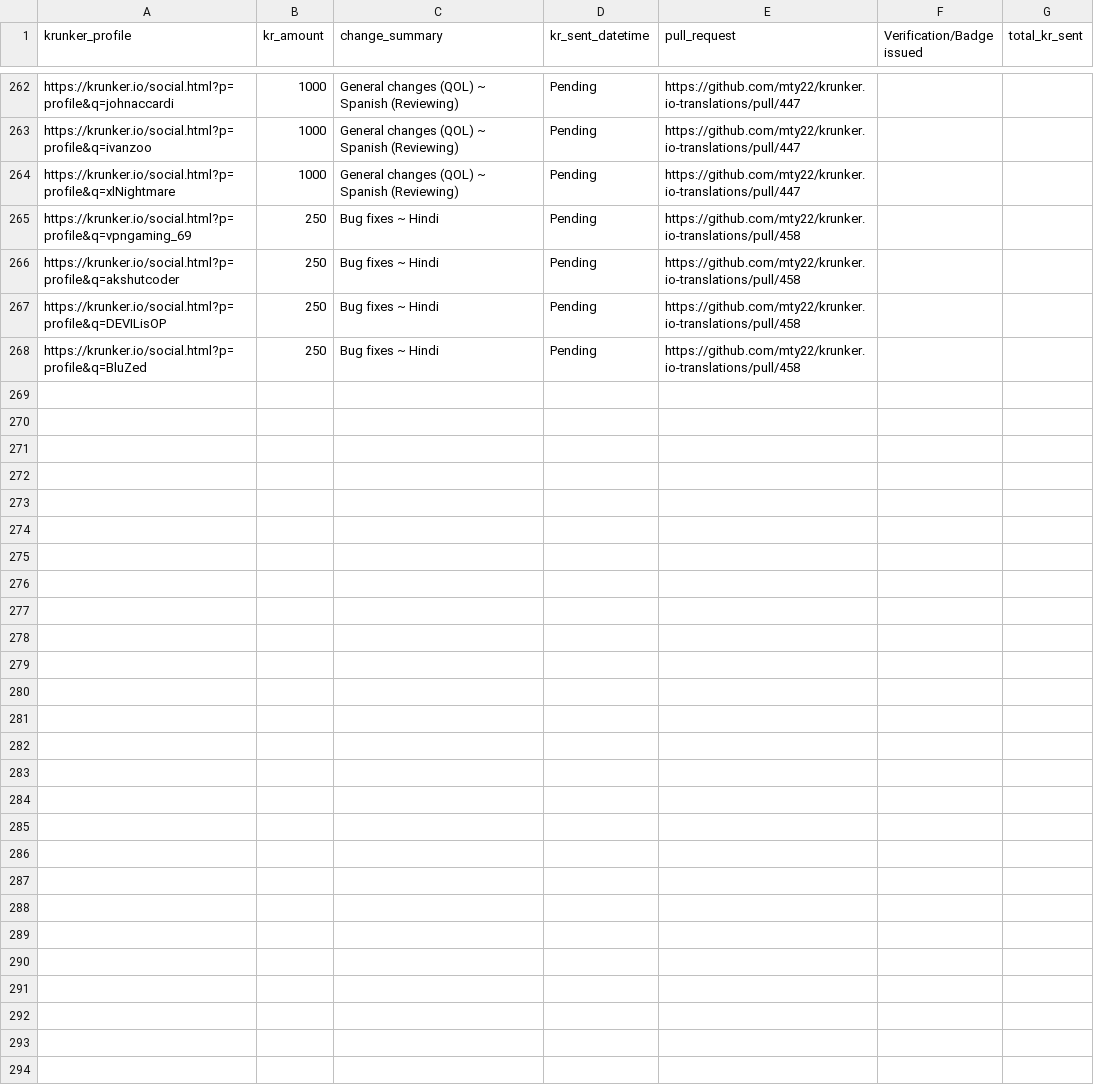
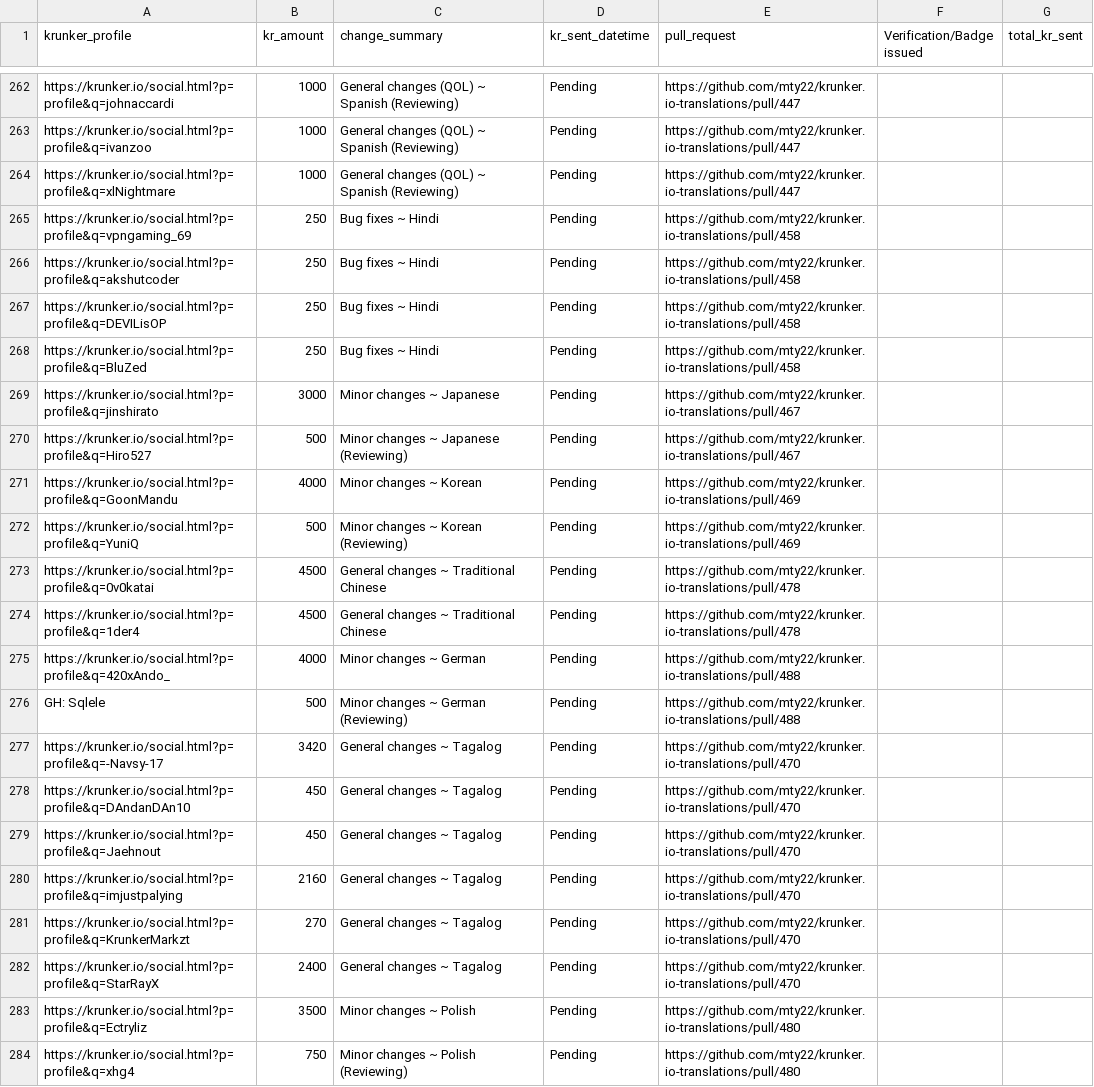
Before and after one commit to mty22/krunker.io-translations, a CSV file: kr_payouts.csv, drawn as a sheet; only a part is shown, gaps mark what is left out; the diff names each change by its address in the sheet, - before the commit and + after, or states it on an @@ line.

Commit message:
Update kr_payouts.csv

```diff
--- a/kr_payouts.csv
+++ b/kr_payouts.csv
+row 269: https://krunker.io/social.html?p=profile&q=jinshirato | 3000 | Minor changes ~ Japanese | Pending | https://github.com/mty22/krunker.io-translations/pull/467
+row 270: https://krunker.io/social.html?p=profile&q=Hiro527 | 500 | Minor changes ~ Japanese (Reviewing) | Pending | https://github.com/mty22/krunker.io-translations/pull/467
+row 271: https://krunker.io/social.html?p=profile&q=GoonMandu | 4000 | Minor changes ~ Korean | Pending | https://github.com/mty22/krunker.io-translations/pull/469
+row 272: https://krunker.io/social.html?p=profile&q=YuniQ | 500 | Minor changes ~ Korean (Reviewing) | Pending | https://github.com/mty22/krunker.io-translations/pull/469
+row 273: https://krunker.io/social.html?p=profile&q=0v0katai | 4500 | General changes ~ Traditional Chinese | Pending | https://github.com/mty22/krunker.io-translations/pull/478
+row 274: https://krunker.io/social.html?p=profile&q=1der4 | 4500 | General changes ~ Traditional Chinese | Pending | https://github.com/mty22/krunker.io-translations/pull/478
+row 275: https://krunker.io/social.html?p=profile&q=420xAndo_ | 4000 | Minor changes ~ German | Pending | https://github.com/mty22/krunker.io-translations/pull/488
+row 276: GH: Sqlele | 500 | Minor changes ~ German (Reviewing) | Pending | https://github.com/mty22/krunker.io-translations/pull/488
+row 277: https://krunker.io/social.html?p=profile&q=-Navsy-17 | 3420 | General changes ~ Tagalog | Pending | https://github.com/mty22/krunker.io-translations/pull/470
+row 278: https://krunker.io/social.html?p=profile&q=DAndanDAn10 | 450 | General changes ~ Tagalog | Pending | https://github.com/mty22/krunker.io-translations/pull/470
+row 279: https://krunker.io/social.html?p=profile&q=Jaehnout | 450 | General changes ~ Tagalog | Pending | https://github.com/mty22/krunker.io-translations/pull/470
+row 280: https://krunker.io/social.html?p=profile&q=imjustpalying | 2160 | General changes ~ Tagalog | Pending | https://github.com/mty22/krunker.io-translations/pull/470
+row 281: https://krunker.io/social.html?p=profile&q=KrunkerMarkzt | 270 | General changes ~ Tagalog | Pending | https://github.com/mty22/krunker.io-translations/pull/470
+row 282: https://krunker.io/social.html?p=profile&q=StarRayX | 2400 | General changes ~ Tagalog | Pending | https://github.com/mty22/krunker.io-translations/pull/470
+row 283: https://krunker.io/social.html?p=profile&q=Ectryliz | 3500 | Minor changes ~ Polish | Pending | https://github.com/mty22/krunker.io-translations/pull/480
+row 284: https://krunker.io/social.html?p=profile&q=xhg4 | 750 | Minor changes ~ Polish (Reviewing) | Pending | https://github.com/mty22/krunker.io-translations/pull/480
```
